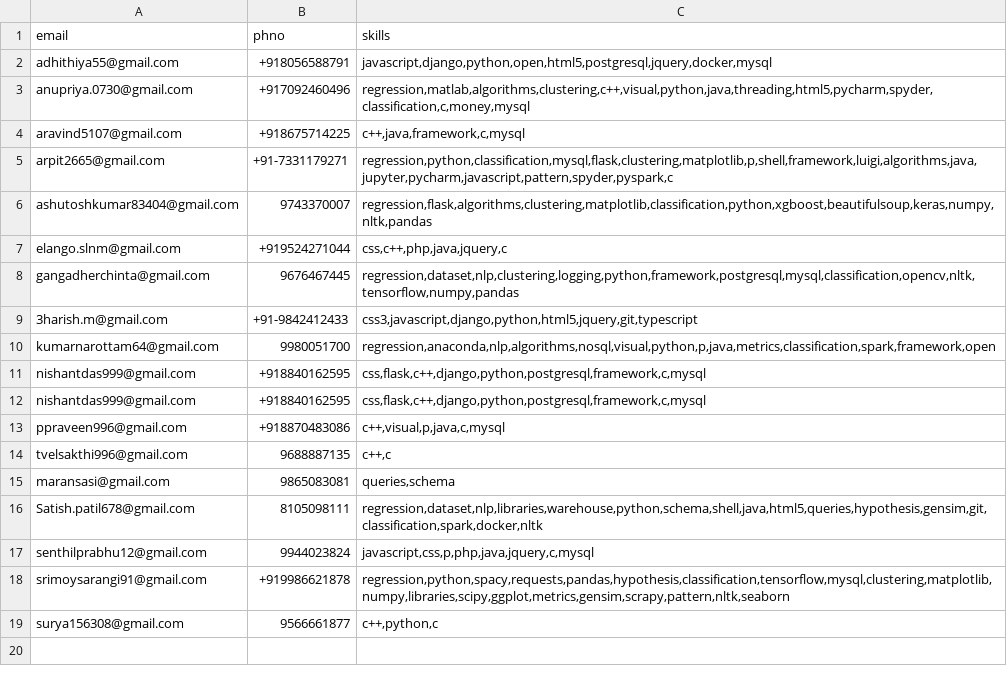
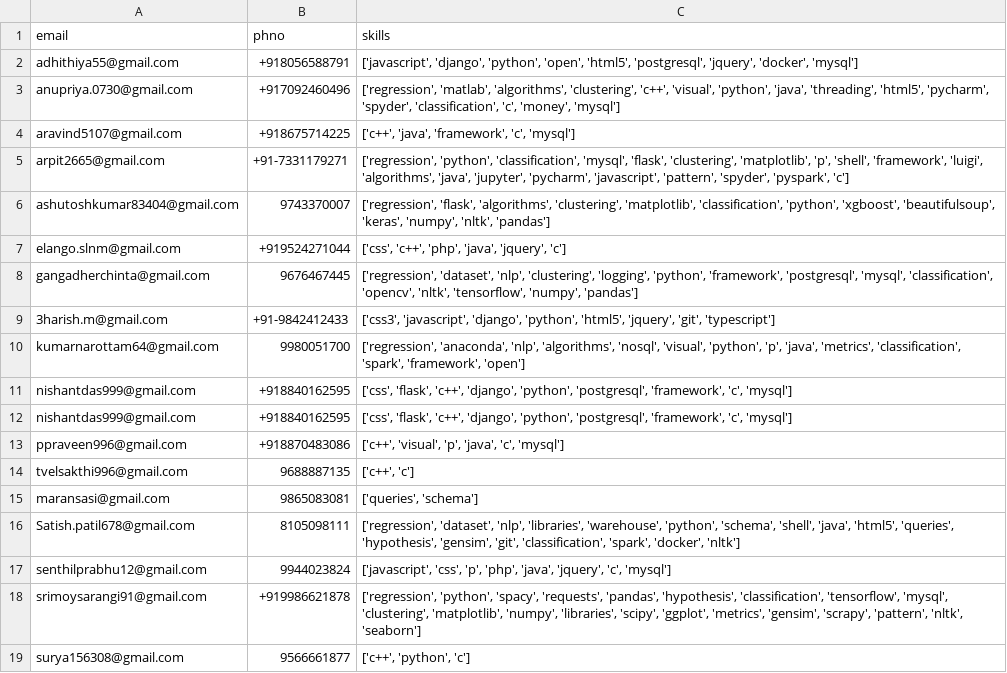
Before and after one commit to ElangoSlnm/Training, a CSV file: cv_parse/resume.csv, drawn as a sheet.

Commit message:
Update resume.csv

```diff
--- a/cv_parse/resume.csv
+++ b/cv_parse/resume.csv
@@ -1,19 +1,19 @@
 email,phno,skills
-adhithiya55@gmail.com,+918056588791,"javascript,django,python,open,html5,postgresql,jquery,docker,mysql"
-anupriya.0730@gmail.com,+917092460496,"regression,matlab,algorithms,clustering,c++,visual,python,java,threading,html5,pycharm,spyder,classification,c,money,mysql"
-aravind5107@gmail.com,+918675714225,"c++,java,framework,c,mysql"
-arpit2665@gmail.com,+91-7331179271,"regression,python,classification,mysql,flask,clustering,matplotlib,p,shell,framework,luigi,algorithms,java,jupyter,pycharm,javascript,pattern,spyder,pyspark,c"
-ashutoshkumar83404@gmail.com,9743370007,"regression,flask,algorithms,clustering,matplotlib,classification,python,xgboost,beautifulsoup,keras,numpy,nltk,pandas"
-elango.slnm@gmail.com,+919524271044,"css,c++,php,java,jquery,c"
-gangadherchinta@gmail.com,9676467445,"regression,dataset,nlp,clustering,logging,python,framework,postgresql,mysql,classification,opencv,nltk,tensorflow,numpy,pandas"
-3harish.m@gmail.com,+91-9842412433,"css3,javascript,django,python,html5,jquery,git,typescript"
-kumarnarottam64@gmail.com,9980051700,"regression,anaconda,nlp,algorithms,nosql,visual,python,p,java,metrics,classification,spark,framework,open"
-nishantdas999@gmail.com,+918840162595,"css,flask,c++,django,python,postgresql,framework,c,mysql"
-nishantdas999@gmail.com,+918840162595,"css,flask,c++,django,python,postgresql,framework,c,mysql"
-ppraveen996@gmail.com,+918870483086,"c++,visual,p,java,c,mysql"
-tvelsakthi996@gmail.com,9688887135,"c++,c"
-maransasi@gmail.com,9865083081,"queries,schema"
-Satish.patil678@gmail.com,8105098111,"regression,dataset,nlp,libraries,warehouse,python,schema,shell,java,html5,queries,hypothesis,gensim,git,classification,spark,docker,nltk"
-senthilprabhu12@gmail.com,9944023824,"javascript,css,p,php,java,jquery,c,mysql"
-srimoysarangi91@gmail.com,+919986621878,"regression,python,spacy,requests,pandas,hypothesis,classification,tensorflow,mysql,clustering,matplotlib,numpy,libraries,scipy,ggplot,metrics,gensim,scrapy,pattern,nltk,seaborn"
-surya156308@gmail.com,9566661877,"c++,python,c"
+adhithiya55@gmail.com,+918056588791,"['javascript', 'django', 'python', 'open', 'html5', 'postgresql', 'jquery', 'docker', 'mysql']"
+anupriya.0730@gmail.com,+917092460496,"['regression', 'matlab', 'algorithms', 'clustering', 'c++', 'visual', 'python', 'java', 'threading', 'html5', 'pycharm', 'spyder', 'classification', 'c', 'money', 'mysql']"
+aravind5107@gmail.com,+918675714225,"['c++', 'java', 'framework', 'c', 'mysql']"
+arpit2665@gmail.com,+91-7331179271,"['regression', 'python', 'classification', 'mysql', 'flask', 'clustering', 'matplotlib', 'p', 'shell', 'framework', 'luigi', 'algorithms', 'java', 'jupyter', 'pycharm', 'javascript', 'pattern', 'spyder', 'pyspark', 'c']"
+ashutoshkumar83404@gmail.com,9743370007,"['regression', 'flask', 'algorithms', 'clustering', 'matplotlib', 'classification', 'python', 'xgboost', 'beautifulsoup', 'keras', 'numpy', 'nltk', 'pandas']"
+elango.slnm@gmail.com,+919524271044,"['css', 'c++', 'php', 'java', 'jquery', 'c']"
+gangadherchinta@gmail.com,9676467445,"['regression', 'dataset', 'nlp', 'clustering', 'logging', 'python', 'framework', 'postgresql', 'mysql', 'classification', 'opencv', 'nltk', 'tensorflow', 'numpy', 'pandas']"
+3harish.m@gmail.com,+91-9842412433,"['css3', 'javascript', 'django', 'python', 'html5', 'jquery', 'git', 'typescript']"
+kumarnarottam64@gmail.com,9980051700,"['regression', 'anaconda', 'nlp', 'algorithms', 'nosql', 'visual', 'python', 'p', 'java', 'metrics', 'classification', 'spark', 'framework', 'open']"
+nishantdas999@gmail.com,+918840162595,"['css', 'flask', 'c++', 'django', 'python', 'postgresql', 'framework', 'c', 'mysql']"
+nishantdas999@gmail.com,+918840162595,"['css', 'flask', 'c++', 'django', 'python', 'postgresql', 'framework', 'c', 'mysql']"
+ppraveen996@gmail.com,+918870483086,"['c++', 'visual', 'p', 'java', 'c', 'mysql']"
+tvelsakthi996@gmail.com,9688887135,"['c++', 'c']"
+maransasi@gmail.com,9865083081,"['queries', 'schema']"
+Satish.patil678@gmail.com,8105098111,"['regression', 'dataset', 'nlp', 'libraries', 'warehouse', 'python', 'schema', 'shell', 'java', 'html5', 'queries', 'hypothesis', 'gensim', 'git', 'classification', 'spark', 'docker', 'nltk']"
+senthilprabhu12@gmail.com,9944023824,"['javascript', 'css', 'p', 'php', 'java', 'jquery', 'c', 'mysql']"
+srimoysarangi91@gmail.com,+919986621878,"['regression', 'python', 'spacy', 'requests', 'pandas', 'hypothesis', 'classification', 'tensorflow', 'mysql', 'clustering', 'matplotlib', 'numpy', 'libraries', 'scipy', 'ggplot', 'metrics', 'gensim', 'scrapy', 'pattern', 'nltk', 'seaborn']"
+surya156308@gmail.com,9566661877,"['c++', 'python', 'c']"
```
